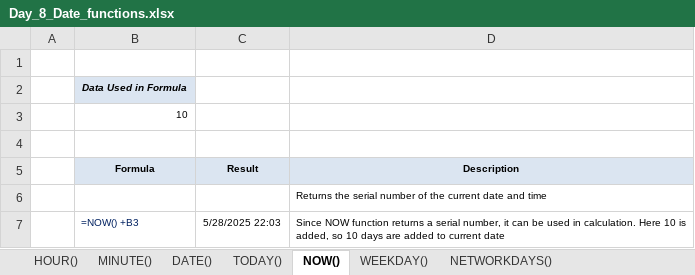
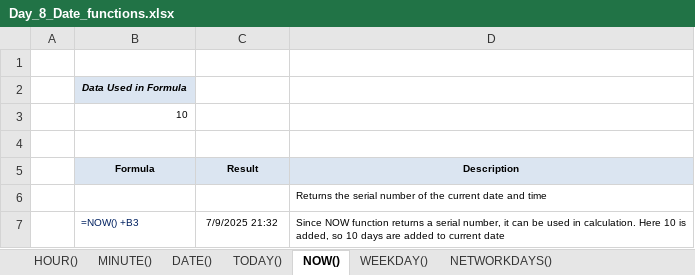
Before and after one commit to starlordali4444/Acciojob-Excel, an Excel workbook: Batch/19/Day_8_Date_functions.xlsx, sheet NOW(), drawn as a sheet; values as stored, in another font and other column widths than the file's, no borders; charts and pictures not drawn; the diff names each change by its address in the sheet, - before the commit and + after, or states it on an @@ line.

```diff
--- a/Batch/19/Day_8_Date_functions.xlsx (sheet NOW())
+++ b/Batch/19/Day_8_Date_functions.xlsx (sheet NOW())
-C7 (Result): 5/28/2025 22:03
+C7 (Result): 7/9/2025 21:32
```
Also changed, not shown: Batch/19/Day_8.xlsx, 3 other files.
